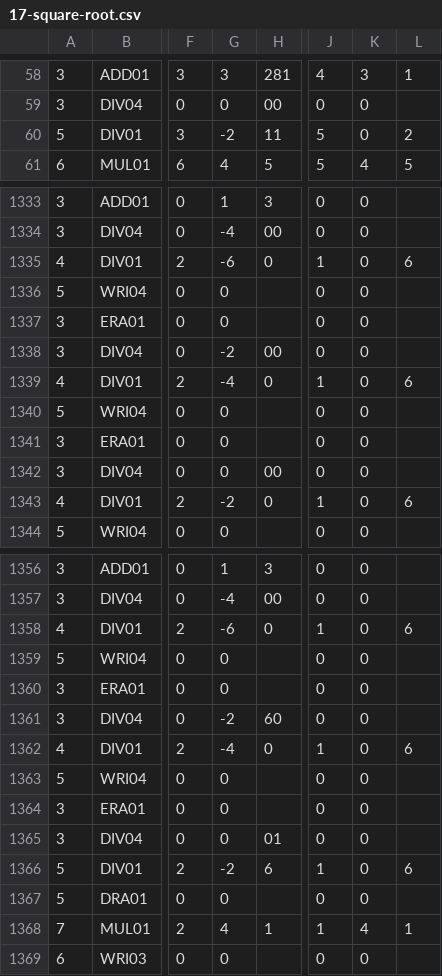
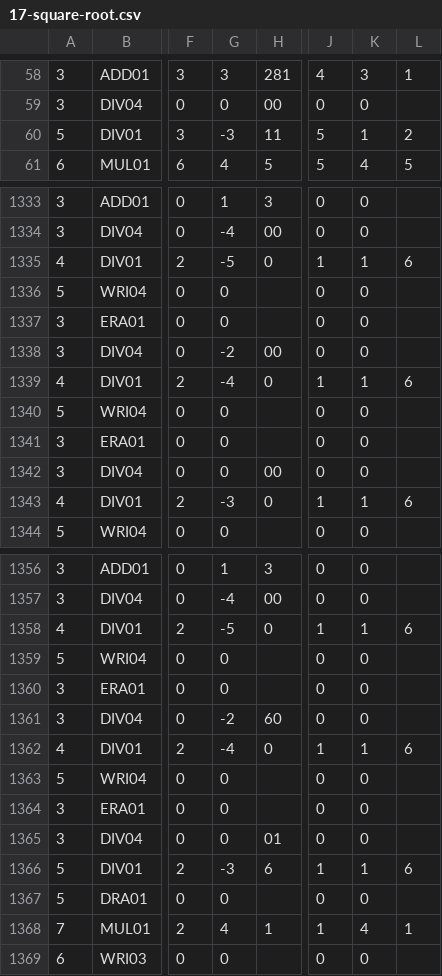
Before and after one commit to jforget/perl-Arithmetic-PaperAndPencil, a CSV file: xt/data/17-square-root.csv, drawn as a sheet; only a part is shown, gaps mark what is left out; the diff covers the shown part only; the diff names each change by its address in the sheet, - before the commit and + after, or states it on an @@ line.

```diff
--- a/xt/data/17-square-root.csv
+++ b/xt/data/17-square-root.csv
-G60: -2
+G60: -3
-K60: 0
+K60: 1
-G1335: -6
+G1335: -5
-K1335: 0
+K1335: 1
-K1339: 0
+K1339: 1
-G1343: -2
+G1343: -3
-K1343: 0
+K1343: 1
-G1358: -6
+G1358: -5
-K1358: 0
+K1358: 1
-K1362: 0
+K1362: 1
-G1366: -2
+G1366: -3
-K1366: 0
+K1366: 1
```
Also changed, not shown: 78 edited cells elsewhere in this file, 3 other files.
